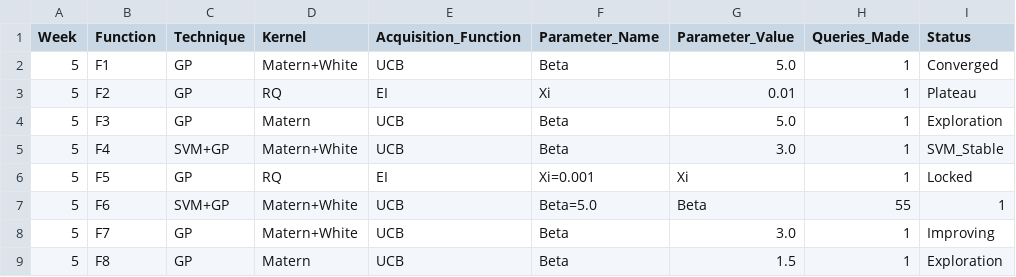
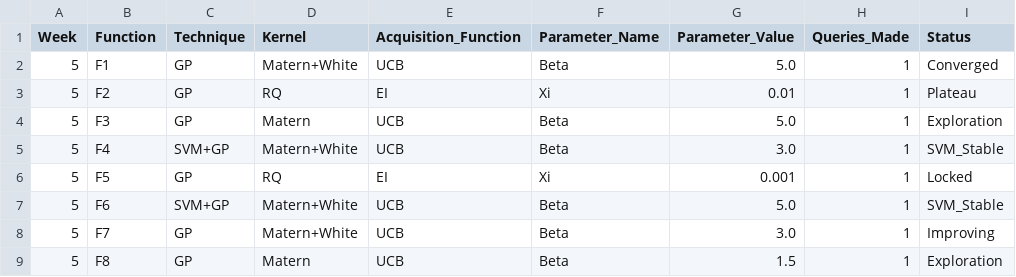
Before and after one commit to CaliforniaT/Tassos308, a CSV file: results/weekly_submissions/week_5/queries.csv, drawn as a sheet.

```diff
--- a/results/weekly_submissions/week_5/queries.csv
+++ b/results/weekly_submissions/week_5/queries.csv
@@ -5,4 +5,4 @@ Week,Function,Technique,Kernel,Acquisition_Function,Parameter_Name,Parameter_Val
 5,F4,SVM+GP,Matern+White,UCB,Beta,3.0,1,SVM_Stable
-5,F5,GP,RQ,EI,Xi=0.001,Xi,1,Locked
-5,F6,SVM+GP,Matern+White,UCB,Beta=5.0,Beta,55,1
+5,F5,GP,RQ,EI,Xi,0.001,1,Locked
+5,F6,SVM+GP,Matern+White,UCB,Beta,5.0,1,SVM_Stable
 5,F7,GP,Matern+White,UCB,Beta,3.0,1,Improving
```
Also changed, not shown: results/weekly_submissions/week_13/results.csv, results/weekly_submissions/week_5/results.csv, 2 other files.
